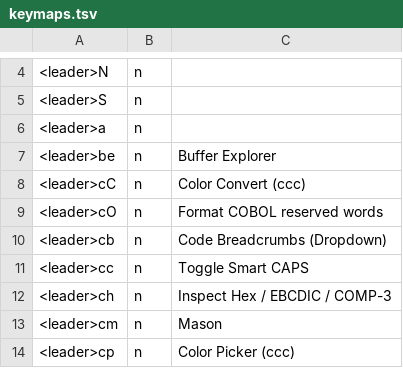
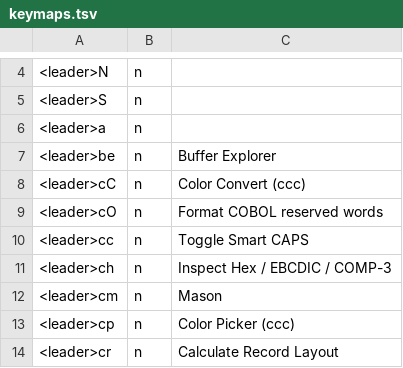
Before and after one commit to iamcheyan/nvim, a TSV file: site/keymaps.tsv, drawn as a sheet; only a part is shown, gaps mark what is left out; the shorter side is filled out with more unchanged rows; the diff names each change by its address in the sheet, - before the commit and + after, or states it on an @@ line.

Commit message:
chore(nvim): complete cpr51 plugin and keymap cleanup

```diff
--- a/site/keymaps.tsv
+++ b/site/keymaps.tsv
-row 10: <leader>cb | n | Code Breadcrumbs (Dropdown)
```
Also changed, not shown: 18 other files.
